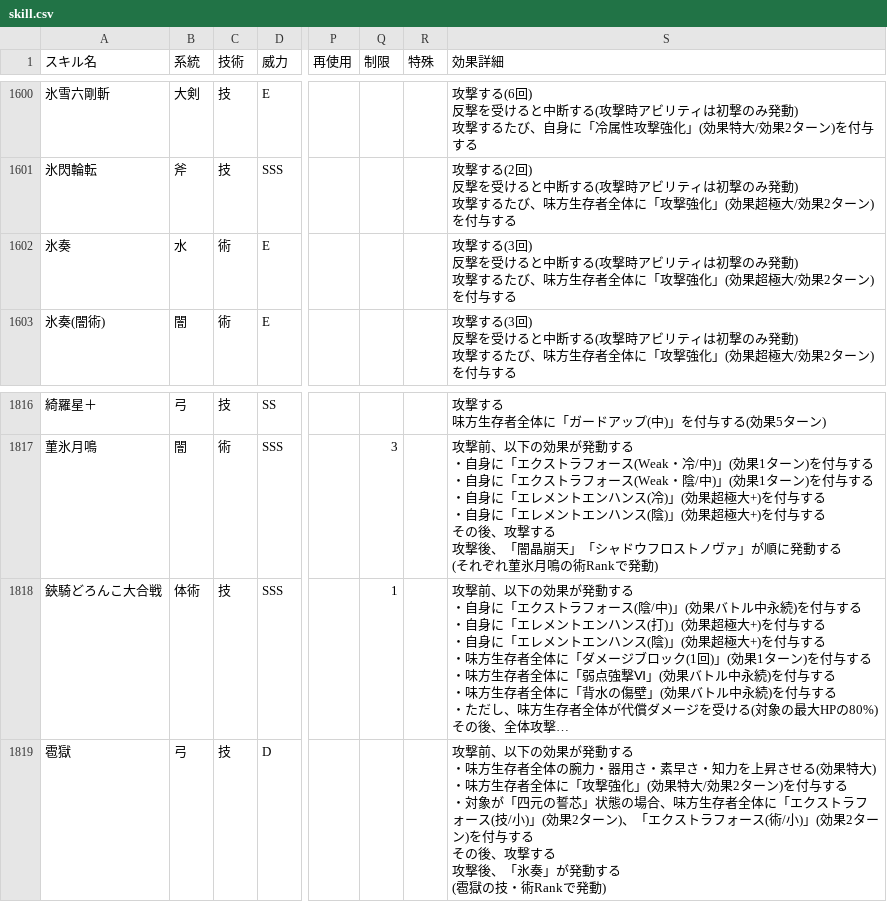
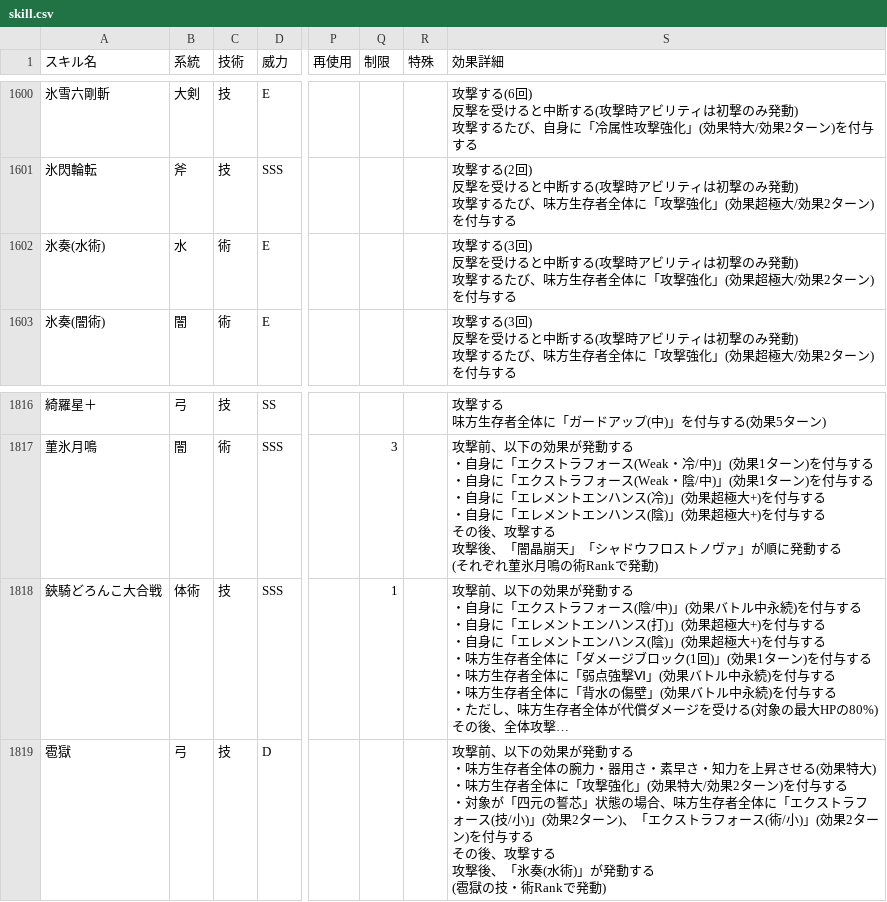
Before and after one commit to JESSY-RS/web-rs-tools, a CSV file: data/skill.csv, drawn as a sheet; only a part is shown, gaps mark what is left out; long unchanged cells end in …; the diff covers the shown part only; the diff names each change by its address in the sheet, - before the commit and + after, or states it on an @@ line.

```diff
--- a/data/skill.csv
+++ b/data/skill.csv
-A1602 (スキル名): 氷奏
+A1602 (スキル名): 氷奏(水術)
-S1819 (効果詳細): …、「氷奏」が発動…
+S1819 (効果詳細): …、「氷奏(水術)」が発動…
```
Also changed, not shown: 6 edited cells elsewhere in this file, data/style.csv, 1 other file.
